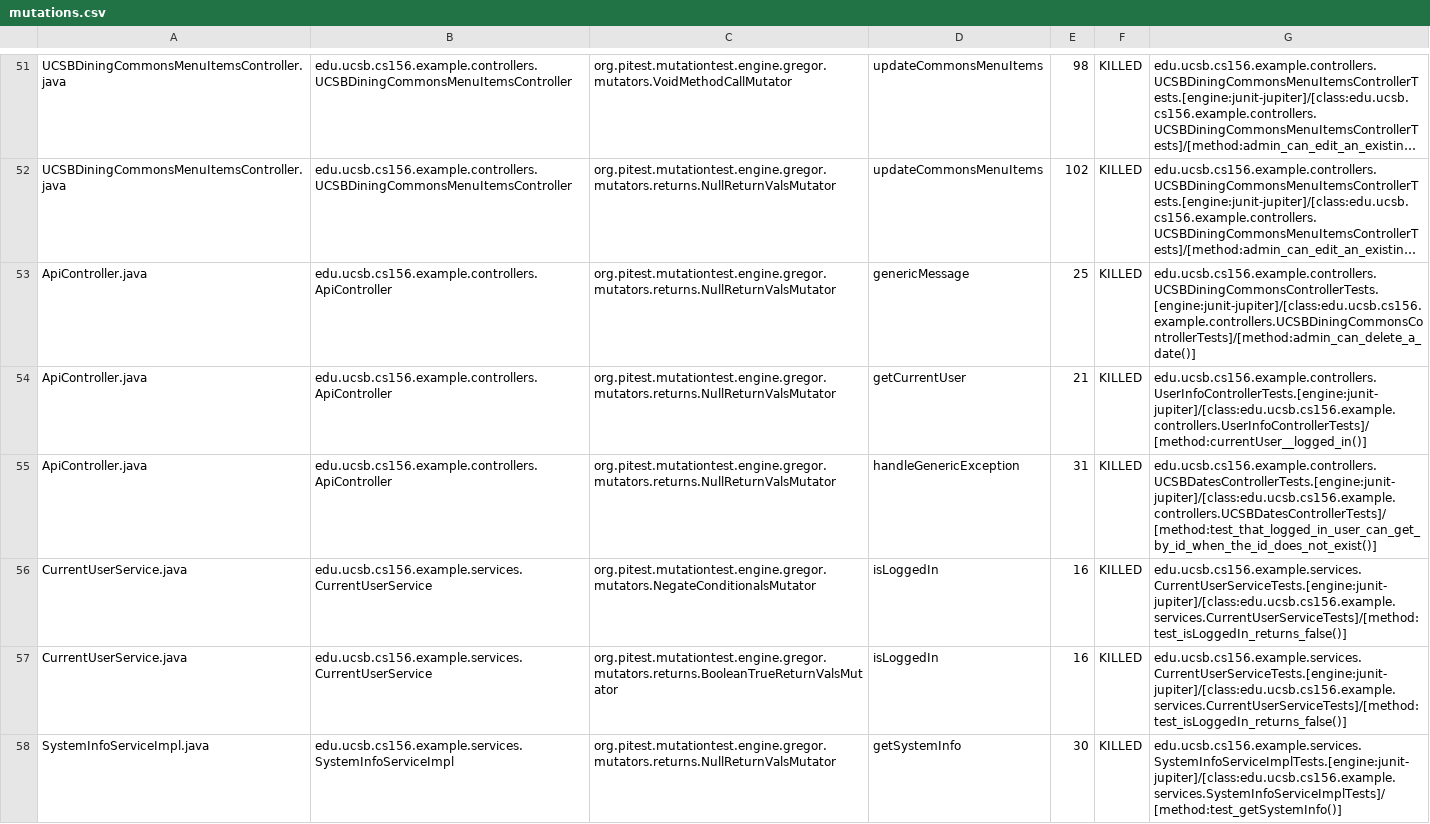
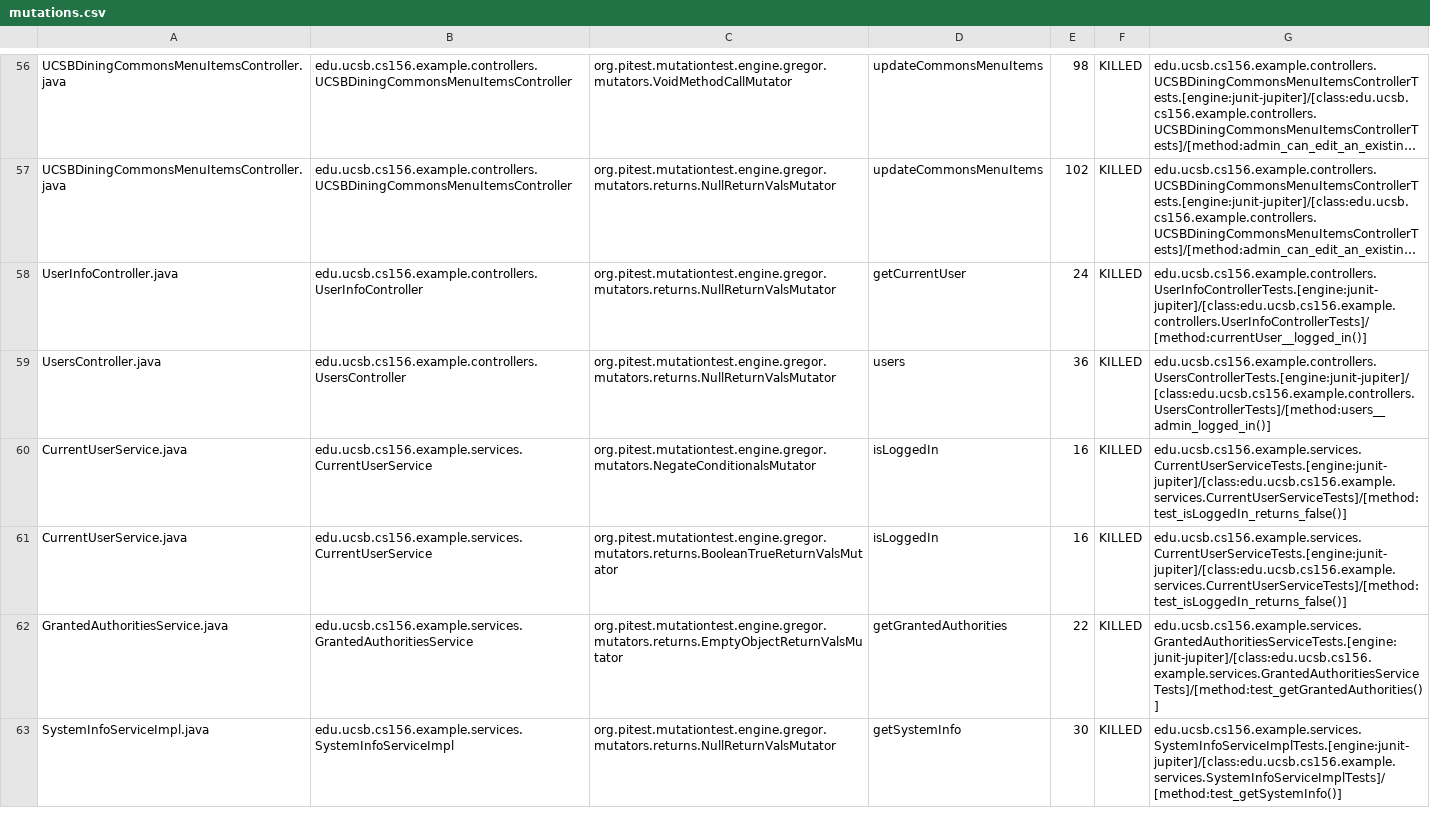
Before and after one commit to ucsb-cs156-w24/team02-w24-4pm-1, a CSV file: prs/50/pitest/mutations.csv, drawn as a sheet; only a part is shown, gaps mark what is left out; long unchanged cells end in …; addresses are those after the commit; the diff covers the shown part only; the diff names each change by its address in the sheet, - before the commit and + after, or states it on an @@ line.

Commit message:
Deploying to gh-pages from @ ucsb-cs156-w24/team02-w24-4pm-1@12e50f880905cf7c78b4a6ec0aa5beee4089bb54 🚀

```diff
--- a/prs/50/pitest/mutations.csv
+++ b/prs/50/pitest/mutations.csv
-A58: ApiController.java
+A58: UserInfoController.java
-B58: edu.ucsb.cs156.example.controllers.ApiController
+B58: edu.ucsb.cs156.example.controllers.UserInfoController
-D58: genericMessage
+D58: getCurrentUser
-E58: 25
+E58: 24
-G58: edu.ucsb.cs156.example.controllers.UCSBDiningCommonsControllerTests.[engine:junit-jupiter]/[class:edu.ucsb.cs156.example.controllers.UCSBDiningCommonsControllerTests]/[method:admin_can_delete_a_date()]
+G58: edu.ucsb.cs156.example.controllers.UserInfoControllerTests.[engine:junit-jupiter]/[class:edu.ucsb.cs156.example.controllers.UserInfoControllerTests]/[method:currentUser__logged_in()]
@@ row 54 moved to row 2: ApiController.java @@
-A59: ApiController.java
+A59: UsersController.java
-B59: edu.ucsb.cs156.example.controllers.ApiController
+B59: edu.ucsb.cs156.example.controllers.UsersController
-D59: handleGenericException
+D59: users
-E59: 31
+E59: 36
-G59: edu.ucsb.cs156.example.controllers.UCSBDatesControllerTests.[engine:junit-jupiter]/[class:edu.ucsb.cs156.example.controllers.UCSBDatesControllerTests]/[method:test_that_logged_in_user_can_get_by_id_when_the_id_does_not_exist()]
+G59: edu.ucsb.cs156.example.controllers.UsersControllerTests.[engine:junit-jupiter]/[class:edu.ucsb.cs156.example.controllers.UsersControllerTests]/[method:users__admin_logged_in()]
```
Also changed, not shown: 2 added rows, 2 removed rows and 17 moved rows elsewhere in this file, 12 other files.
